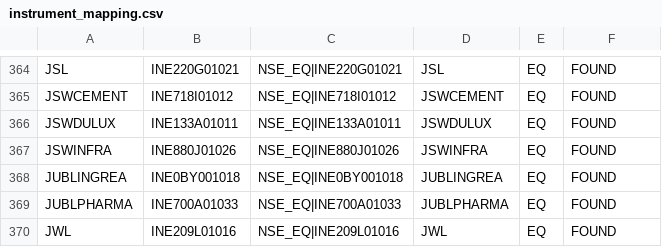
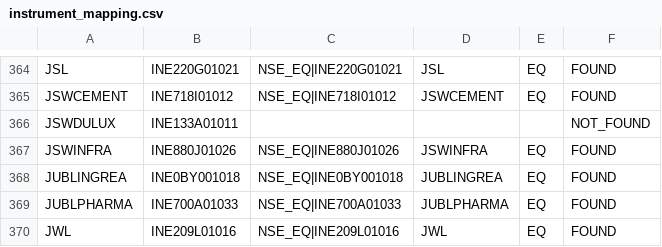
Before and after one commit to surajpjoshi/stockstory, a CSV file: data/instrument_mapping.csv, drawn as a sheet; only a part is shown, gaps mark what is left out.

```diff
--- a/data/instrument_mapping.csv
+++ b/data/instrument_mapping.csv
@@ -365,3 +365,3 @@ JSL,INE220G01021,NSE_EQ|INE220G01021,JSL,EQ,FOUND
 JSWCEMENT,INE718I01012,NSE_EQ|INE718I01012,JSWCEMENT,EQ,FOUND
-JSWDULUX,INE133A01011,NSE_EQ|INE133A01011,JSWDULUX,EQ,FOUND
+JSWDULUX,INE133A01011,,,,NOT_FOUND
 JSWINFRA,INE880J01026,NSE_EQ|INE880J01026,JSWINFRA,EQ,FOUND
```
Also changed, not shown: data/errors.csv, data/sector_summary.csv, 3 other files.
